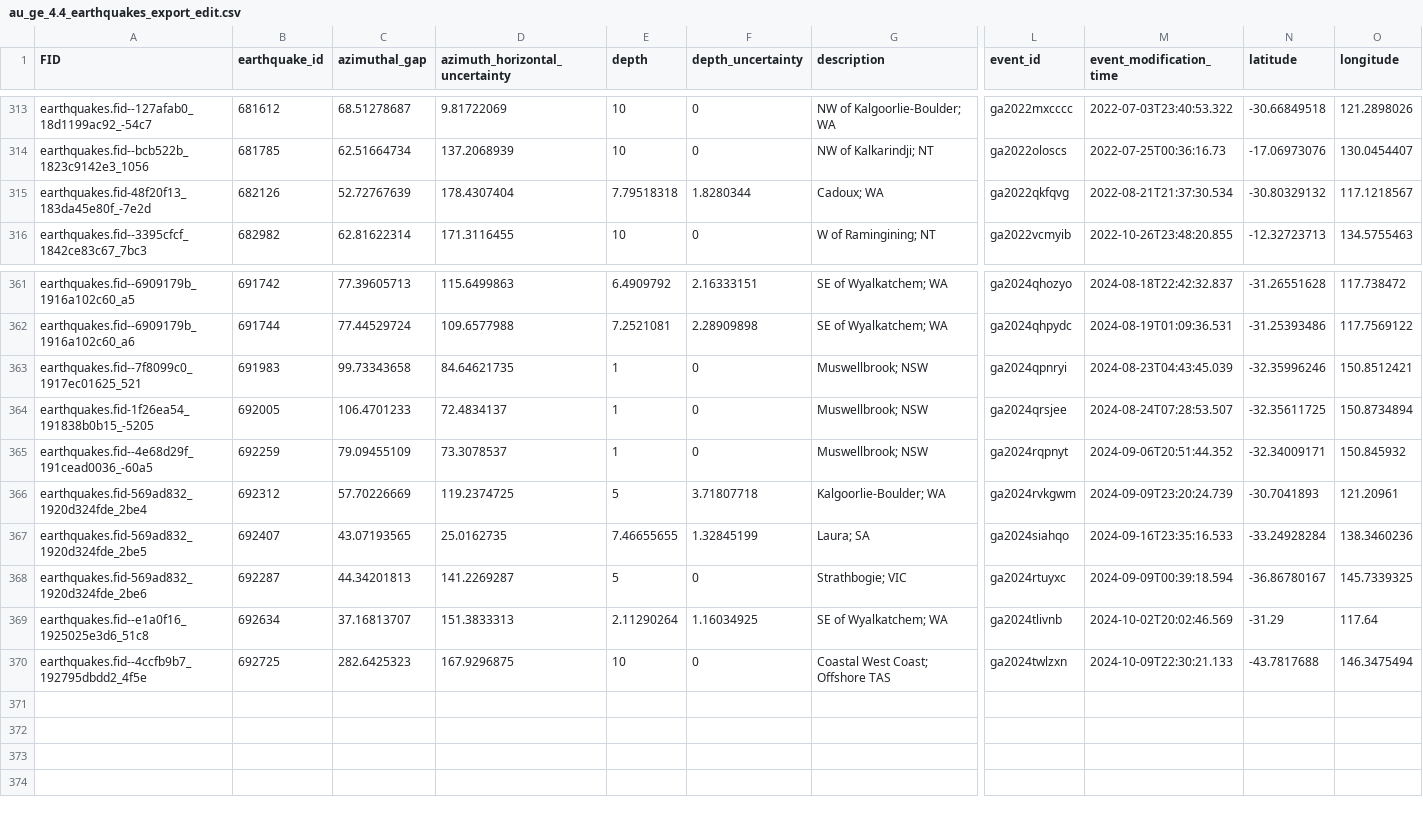
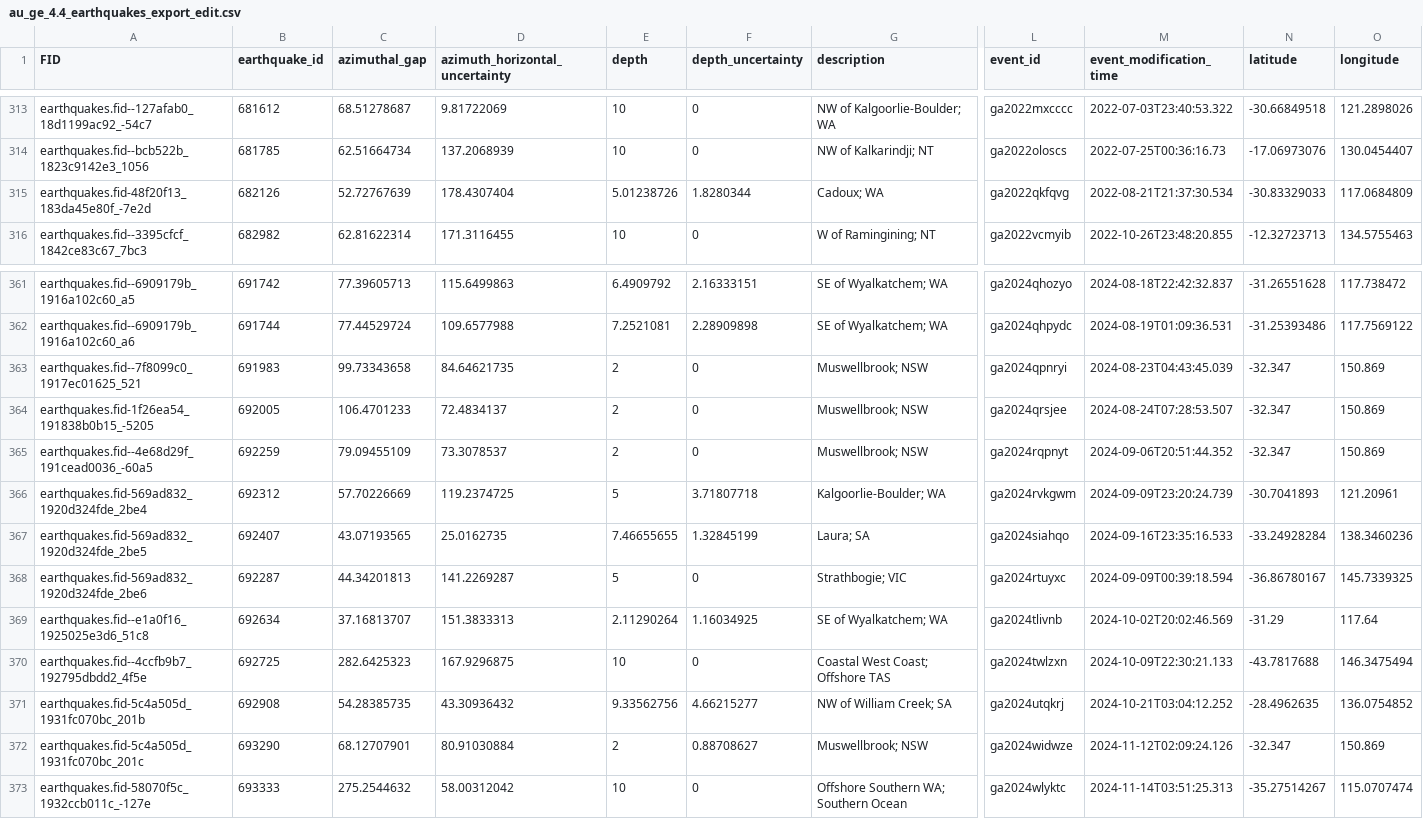
Before and after one commit to treviallen/manuscripts, a CSV file: 2023/au_stress_drop/au_ge_4.4_earthquakes_export_edit.csv, drawn as a sheet; only a part is shown, gaps mark what is left out; rows hold the shown columns only; the diff names each change by its address in the sheet, - before the commit and + after, or states it on an @@ line.

```diff
--- a/2023/au_stress_drop/au_ge_4.4_earthquakes_export_edit.csv
+++ b/2023/au_stress_drop/au_ge_4.4_earthquakes_export_edit.csv
-E315 (depth): 7.79518318
+E315 (depth): 5.01238726
-N315 (latitude): -30.80329132
+N315 (latitude): -30.83329033
-O315 (longitude): 117.1218567
+O315 (longitude): 117.0684809
-E363:E365 (depth): 1
+E363:E365 (depth): 2
-N363 (latitude): -32.35996246
+N363 (latitude): -32.347
-O363 (longitude): 150.8512421
+O363 (longitude): 150.869
-N364 (latitude): -32.35611725
+N364 (latitude): -32.347
-O364 (longitude): 150.8734894
+O364 (longitude): 150.869
-N365 (latitude): -32.34009171
+N365 (latitude): -32.347
-O365 (longitude): 150.845932
+O365 (longitude): 150.869
+row 371: earthquakes.fid-5c4a505d_1931fc070bc_201b | 692908 | 54.28385735 | 43.30936432 | 9.33562756 | 4.66215277 | NW of William Creek; SA | ga2024utqkrj | 2024-10-21T03:04:12.252 | -28.4962635 | 136.0754852
+row 372: earthquakes.fid-5c4a505d_1931fc070bc_201c | 693290 | 68.12707901 | 80.91030884 | 2 | 0.88708627 | Muswellbrook; NSW | ga2024widwze | 2024-11-12T02:09:24.126 | -32.347 | 150.869
+row 373: earthquakes.fid-58070f5c_1932ccb011c_-127e | 693333 | 275.2544632 | 58.00312042 | 10 | 0 | Offshore Southern WA; Southern Ocean | ga2024wlyktc | 2024-11-14T03:51:25.313 | -35.27514267 | 115.0707474
```
Also changed, not shown: 4 other files.
